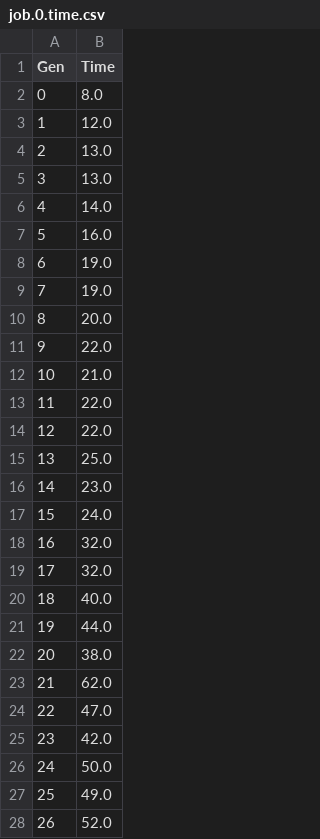
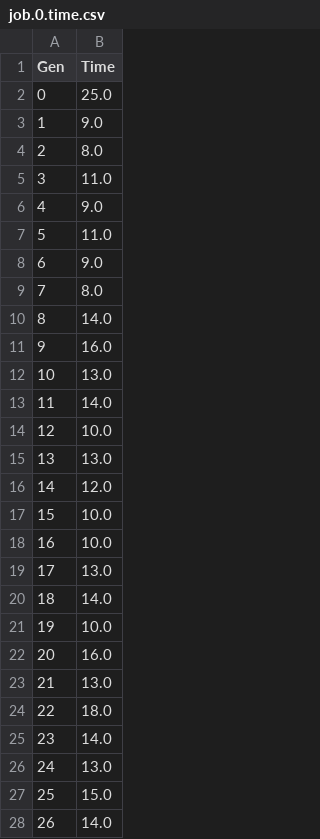
Before and after one commit to MengXu95/Fog-Computing, a CSV file: job.0.time.csv, drawn as a sheet; only a part is shown; the diff covers the shown part only.

```diff
--- a/job.0.time.csv
+++ b/job.0.time.csv
@@ -1,28 +1,28 @@
 Gen,Time
-0,8.0
-1,12.0
-2,13.0
-3,13.0
-4,14.0
-5,16.0
-6,19.0
-7,19.0
-8,20.0
-9,22.0
-10,21.0
-11,22.0
-12,22.0
-13,25.0
-14,23.0
-15,24.0
-16,32.0
-17,32.0
-18,40.0
-19,44.0
-20,38.0
-21,62.0
-22,47.0
-23,42.0
-24,50.0
-25,49.0
-26,52.0
+0,25.0
+1,9.0
+2,8.0
+3,11.0
+4,9.0
+5,11.0
+6,9.0
+7,8.0
+8,14.0
+9,16.0
+10,13.0
+11,14.0
+12,10.0
+13,13.0
+14,12.0
+15,10.0
+16,10.0
+17,13.0
+18,14.0
+19,10.0
+20,16.0
+21,13.0
+22,18.0
+23,14.0
+24,13.0
+25,15.0
+26,14.0
```
Also changed, not shown: 24 edited cells elsewhere in this file, job.0.aveGenRulesize.csv, 14 other files.
